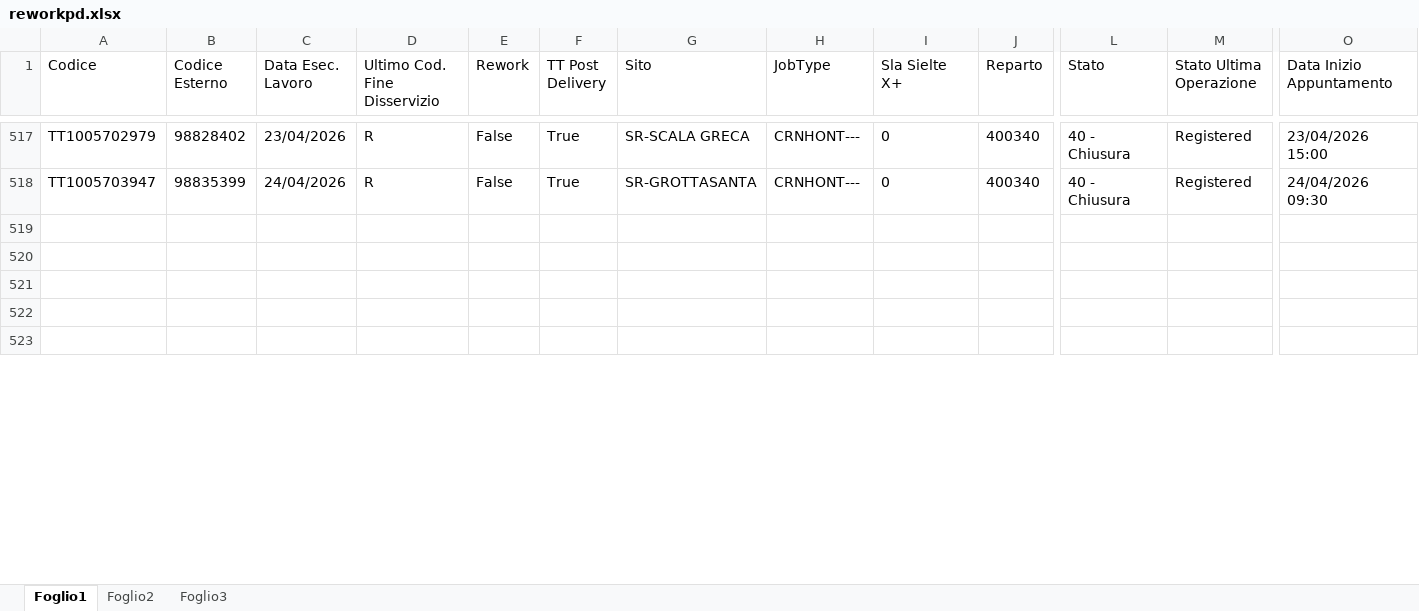
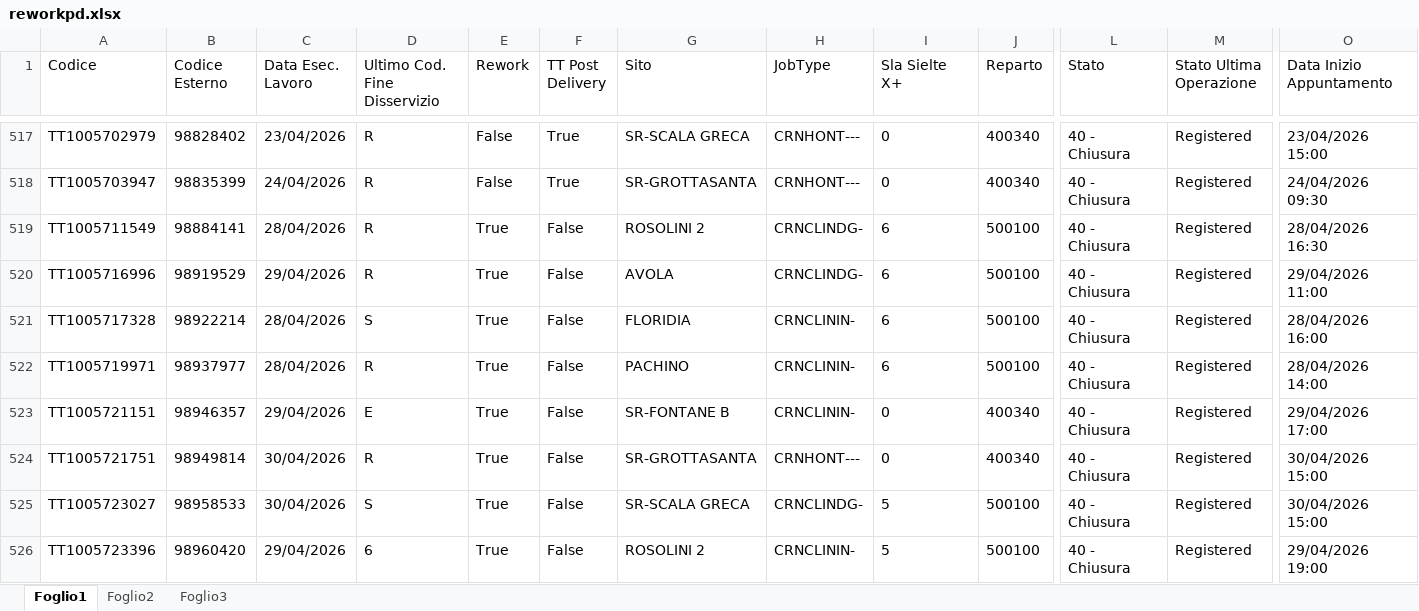
Before and after one commit to lbianco11197/Avanzamento-Impulsiva-v2, an Excel workbook: reworkpd.xlsx, sheet Foglio1, drawn as a sheet; only a part is shown, gaps mark what is left out; the shorter side is filled out with more unchanged rows; values as stored, in another font and other column widths than the file's, no borders; conditional formats not drawn; rows hold the shown columns only; the diff covers the shown part only; the diff names each change by its address in the sheet, - before the commit and + after, or states it on an @@ line.

Commit message:
Aggiornato reworkpd.xlsx da lbianco via Streamlit

```diff
--- a/reworkpd.xlsx (sheet Foglio1)
+++ b/reworkpd.xlsx (sheet Foglio1)
+row 519: TT1005711549 | 98884141 | 28/04/2026 | R | True | False | ROSOLINI 2 | CRNCLINDG- | 6 | 500100 | 40 - Chiusura | Registered | 28/04/2026 16:30
+row 520: TT1005716996 | 98919529 | 29/04/2026 | R | True | False | AVOLA | CRNCLINDG- | 6 | 500100 | 40 - Chiusura | Registered | 29/04/2026 11:00
+row 521: TT1005717328 | 98922214 | 28/04/2026 | S | True | False | FLORIDIA | CRNCLININ- | 6 | 500100 | 40 - Chiusura | Registered | 28/04/2026 16:00
+row 522: TT1005719971 | 98937977 | 28/04/2026 | R | True | False | PACHINO | CRNCLININ- | 6 | 500100 | 40 - Chiusura | Registered | 28/04/2026 14:00
+row 523: TT1005721151 | 98946357 | 29/04/2026 | E | True | False | SR-FONTANE B | CRNCLININ- | 0 | 400340 | 40 - Chiusura | Registered | 29/04/2026 17:00
+row 524: TT1005721751 | 98949814 | 30/04/2026 | R | True | False | SR-GROTTASANTA | CRNHONT--- | 0 | 400340 | 40 - Chiusura | Registered | 30/04/2026 15:00
+row 525: TT1005723027 | 98958533 | 30/04/2026 | S | True | False | SR-SCALA GRECA | CRNCLINDG- | 5 | 500100 | 40 - Chiusura | Registered | 30/04/2026 15:00
+row 526: TT1005723396 | 98960420 | 29/04/2026 | 6 | True | False | ROSOLINI 2 | CRNCLININ- | 5 | 500100 | 40 - Chiusura | Registered | 29/04/2026 19:00
```
Also changed, not shown: 12 added rows and 1 edited cell elsewhere in this sheet.
